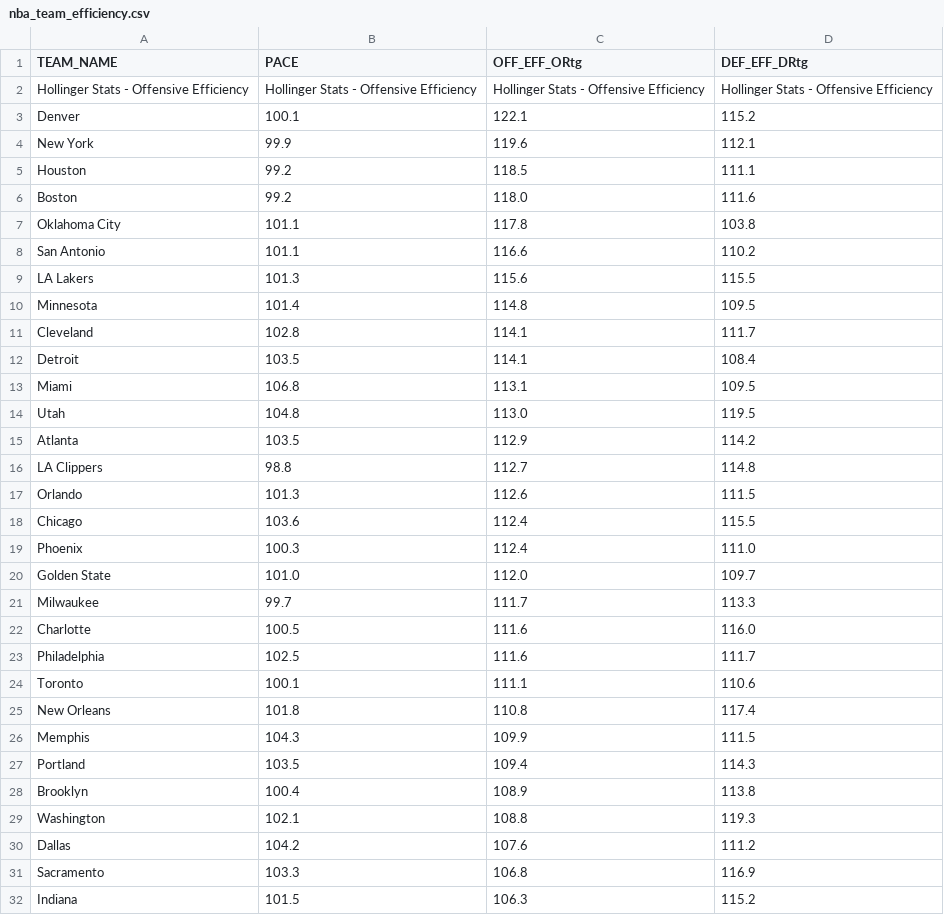
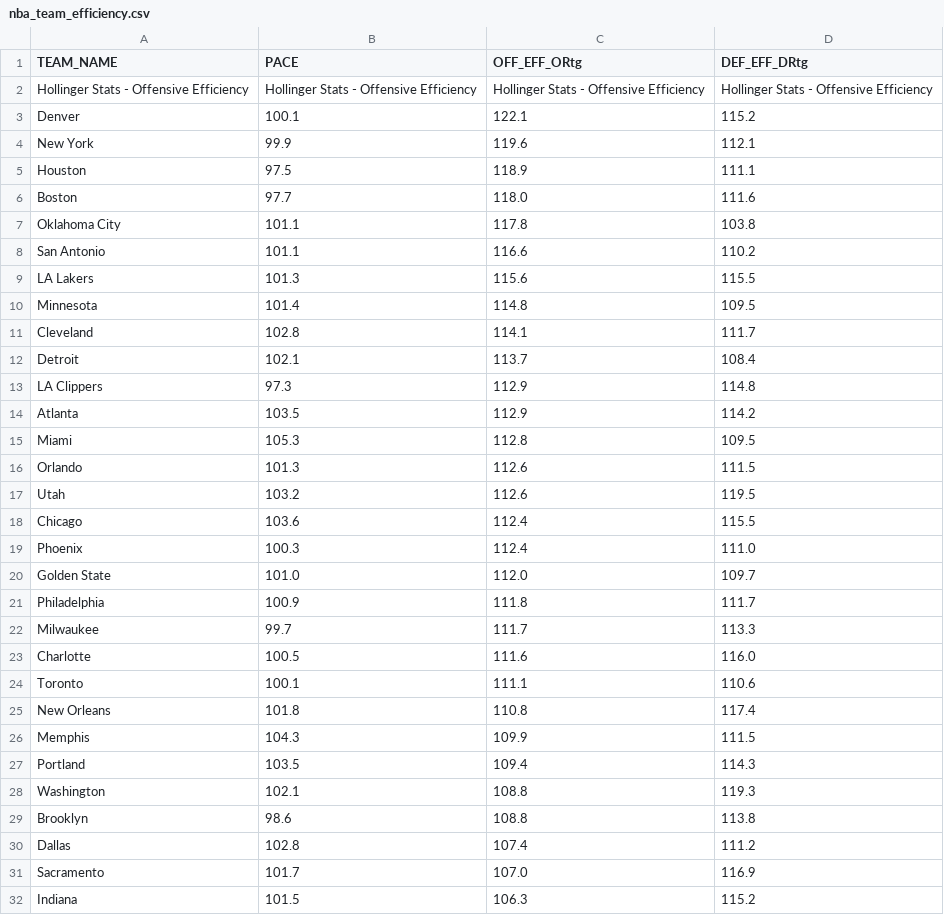
Before and after one commit to Daniel-CM327/NBA-Team-Efficiency, a CSV file: nba_team_efficiency.csv, drawn as a sheet.

```diff
--- a/nba_team_efficiency.csv
+++ b/nba_team_efficiency.csv
@@ -4,4 +4,4 @@ Denver,100.1,122.1,115.2
 New York,99.9,119.6,112.1
-Houston,99.2,118.5,111.1
-Boston,99.2,118.0,111.6
+Houston,97.5,118.9,111.1
+Boston,97.7,118.0,111.6
 Oklahoma City,101.1,117.8,103.8
@@ -11,8 +11,8 @@ Minnesota,101.4,114.8,109.5
 Cleveland,102.8,114.1,111.7
-Detroit,103.5,114.1,108.4
-Miami,106.8,113.1,109.5
-Utah,104.8,113.0,119.5
+Detroit,102.1,113.7,108.4
+LA Clippers,97.3,112.9,114.8
 Atlanta,103.5,112.9,114.2
-LA Clippers,98.8,112.7,114.8
+Miami,105.3,112.8,109.5
 Orlando,101.3,112.6,111.5
+Utah,103.2,112.6,119.5
 Chicago,103.6,112.4,115.5
@@ -20,5 +20,5 @@ Phoenix,100.3,112.4,111.0
 Golden State,101.0,112.0,109.7
+Philadelphia,100.9,111.8,111.7
 Milwaukee,99.7,111.7,113.3
 Charlotte,100.5,111.6,116.0
-Philadelphia,102.5,111.6,111.7
 Toronto,100.1,111.1,110.6
@@ -27,6 +27,6 @@ Memphis,104.3,109.9,111.5
 Portland,103.5,109.4,114.3
-Brooklyn,100.4,108.9,113.8
 Washington,102.1,108.8,119.3
-Dallas,104.2,107.6,111.2
-Sacramento,103.3,106.8,116.9
+Brooklyn,98.6,108.8,113.8
+Dallas,102.8,107.4,111.2
+Sacramento,101.7,107.0,116.9
 Indiana,101.5,106.3,115.2
```
